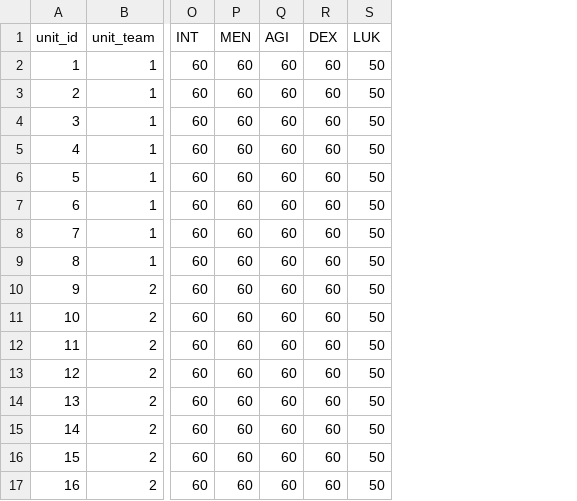
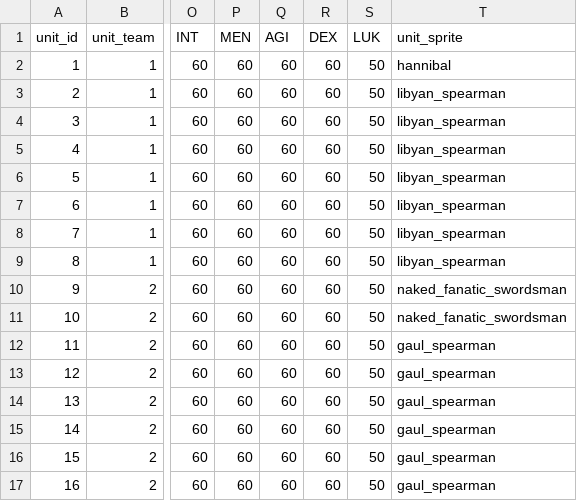
Before and after one commit to arsmilitaris/amclient, a CSV file: src/the_patrol_ambush_data.csv, drawn as a sheet; only a part is shown, gaps mark what is left out; the diff names each change by its address in the sheet, - before the commit and + after, or states it on an @@ line.

Commit message:
feat: load units into Ambush scenario
With this commit the functionality in the Ambush scenario has been
changed.

The cutscene_1 prototype which was being developed was deactivated,
and now the `spawn_units` system will read the
`the_patrol_ambush_data.csv` file, and spawn the units accordingly.

This commit also removes the `kafka` crate and its usage as it is
not necessary for now.

```diff
--- a/src/the_patrol_ambush_data.csv
+++ b/src/the_patrol_ambush_data.csv
+column T (unit_sprite), rows 2-17: hannibal | libyan_spearman | libyan_spearman | libyan_spearman | libyan_spearman | libyan_spearman | libyan_spearman | libyan_spearman | naked_fanatic_swordsman | naked_fanatic_swordsman | gaul_spearman | gaul_spearman | gaul_spearman | gaul_spearman | gaul_spearman | gaul_spearman
```
Also changed, not shown: 18 other files.
